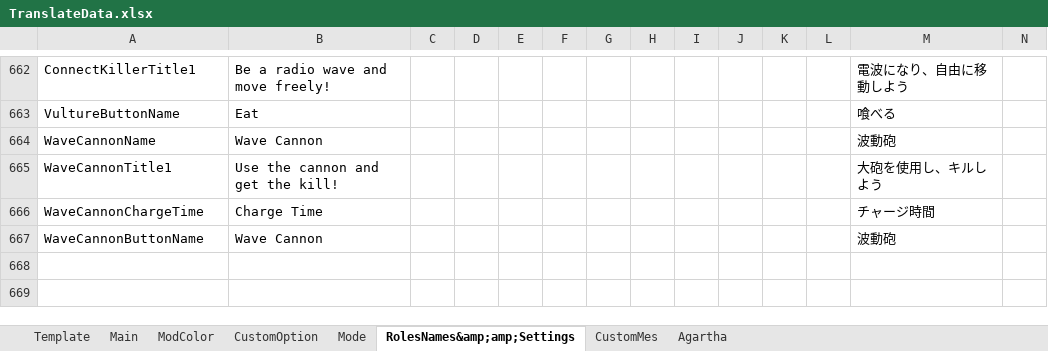
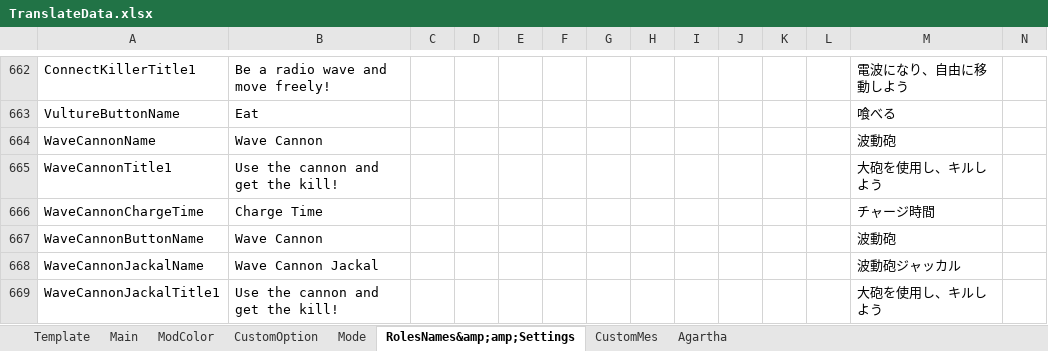
Before and after one commit to SuperNewRoles/SuperNewRoles, an Excel workbook: TranslateData.xlsx, sheet RolesNames&amp;amp;Settings, drawn as a sheet; only a part is shown, gaps mark what is left out; values as stored, in another font and other column widths than the file's, no borders; rows hold the shown columns only; the diff names each change by its address in the sheet, - before the commit and + after, or states it on an @@ line.

```diff
--- a/TranslateData.xlsx (sheet RolesNames&amp;amp;Settings)
+++ b/TranslateData.xlsx (sheet RolesNames&amp;amp;Settings)
+row 668: WaveCannonJackalName | Wave Cannon Jackal |  |  |  |  |  |  |  |  |  |  | 波動砲ジャッカル
+row 669: WaveCannonJackalTitle1 | Use the cannon and get the kill! |  |  |  |  |  |  |  |  |  |  | 大砲を使用し、キルしよう
```
Also changed, not shown: 3 other files.
